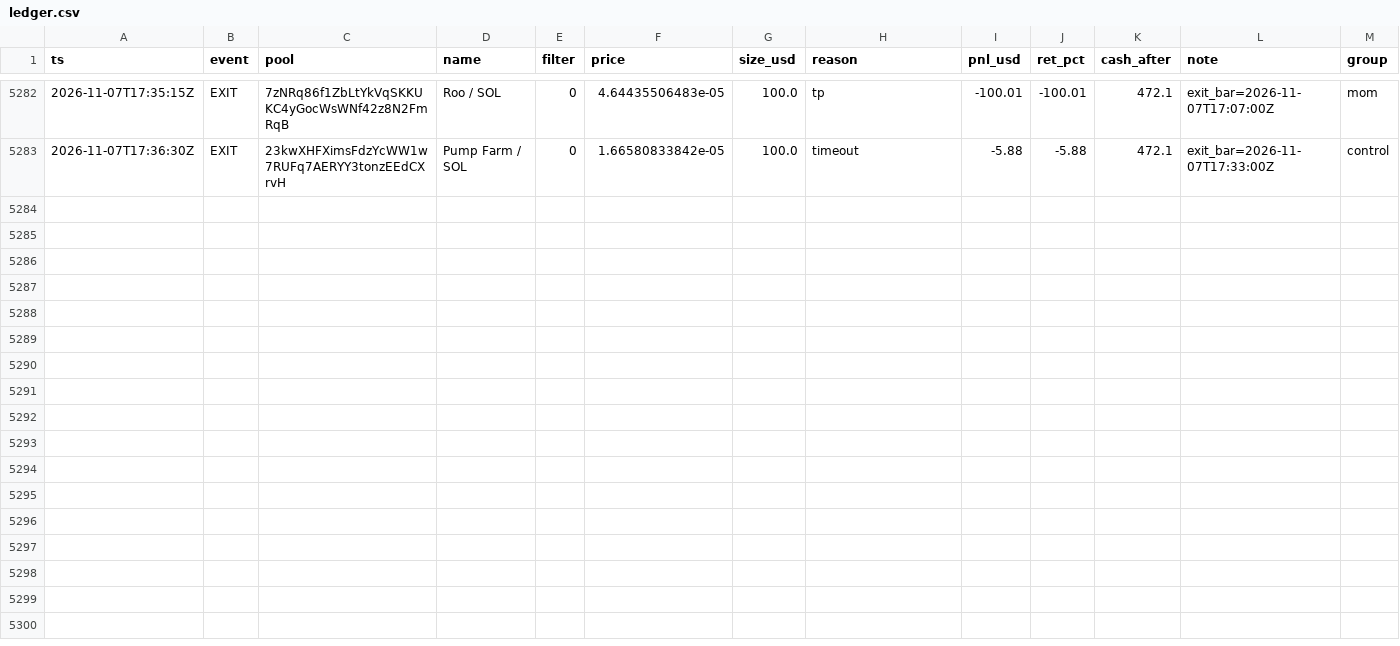
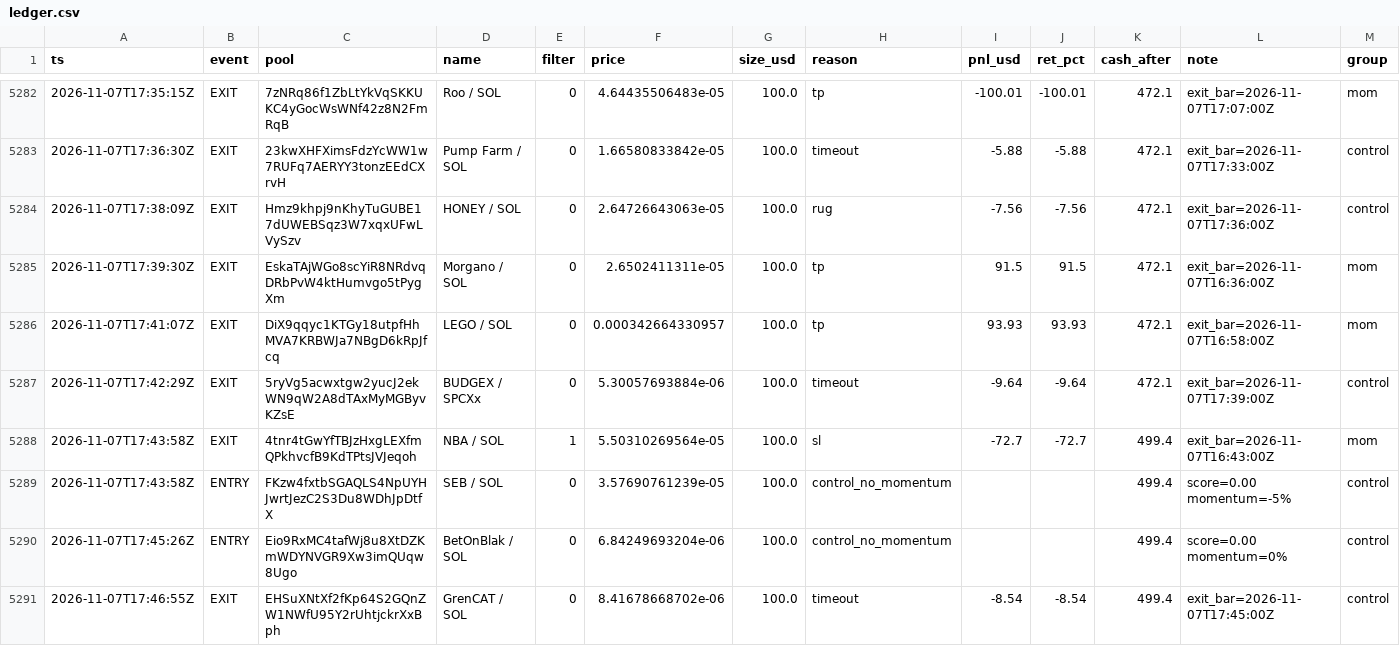
Before and after one commit to twangy2157/paper-trader-sim., a CSV file: paper_data/ledger.csv, drawn as a sheet; only a part is shown, gaps mark what is left out.

```diff
--- a/paper_data/ledger.csv
+++ b/paper_data/ledger.csv
@@ -5283 +5283,9 @@ ts,event,pool,name,filter,price,size_usd,reason,pnl_usd,ret_pct,cash_after,note,
 2026-11-07T17:36:30Z,EXIT,23kwXHFXimsFdzYcWW1w7RUFq7AERYY3tonzEEdCXrvH,Pump Farm / SOL,0,1.66580833842e-05,100.0,timeout,-5.88,-5.88,472.1,exit_bar=2026-11-07T17:33:00Z,control
+2026-11-07T17:38:09Z,EXIT,Hmz9khpj9nKhyTuGUBE17dUWEBSqz3W7xqxUFwLVySzv,HONEY / SOL,0,2.64726643063e-05,100.0,rug,-7.56,-7.56,472.1,exit_bar=2026-11-07T17:36:00Z,control
+2026-11-07T17:39:30Z,EXIT,EskaTAjWGo8scYiR8NRdvqDRbPvW4ktHumvgo5tPygXm,Morgano / SOL,0,2.6502411311e-05,100.0,tp,91.5,91.5,472.1,exit_bar=2026-11-07T16:36:00Z,mom
+2026-11-07T17:41:07Z,EXIT,DiX9qqyc1KTGy18utpfHhMVA7KRBWJa7NBgD6kRpJfcq,LEGO / SOL,0,0.000342664330957,100.0,tp,93.93,93.93,472.1,exit_bar=2026-11-07T16:58:00Z,mom
+2026-11-07T17:42:29Z,EXIT,5ryVg5acwxtgw2yucJ2ekWN9qW2A8dTAxMyMGByvKZsE,BUDGEX / SPCXx,0,5.30057693884e-06,100.0,timeout,-9.64,-9.64,472.1,exit_bar=2026-11-07T17:39:00Z,control
+2026-11-07T17:43:58Z,EXIT,4tnr4tGwYfTBJzHxgLEXfmQPkhvcfB9KdTPtsJVJeqoh,NBA / SOL,1,5.50310269564e-05,100.0,sl,-72.7,-72.7,499.4,exit_bar=2026-11-07T16:43:00Z,mom
+2026-11-07T17:43:58Z,ENTRY,FKzw4fxtbSGAQLS4NpUYHJwrtJezC2S3Du8WDhJpDtfX,SEB / SOL,0,3.57690761239e-05,100.0,control_no_momentum,,,499.4,score=0.00 momentum=-5%,control
+2026-11-07T17:45:26Z,ENTRY,Eio9RxMC4tafWj8u8XtDZKmWDYNVGR9Xw3imQUqw8Ugo,BetOnBlak / SOL,0,6.84249693204e-06,100.0,control_no_momentum,,,499.4,score=0.00 momentum=0%,control
+2026-11-07T17:46:55Z,EXIT,EHSuXNtXf2fKp64S2GQnZW1NWfU95Y2rUhtjckrXxBph,GrenCAT / SOL,0,8.41678668702e-06,100.0,timeout,-8.54,-8.54,499.4,exit_bar=2026-11-07T17:45:00Z,control
```
Also changed, not shown: paper_data/variants.csv, 3 other files.
